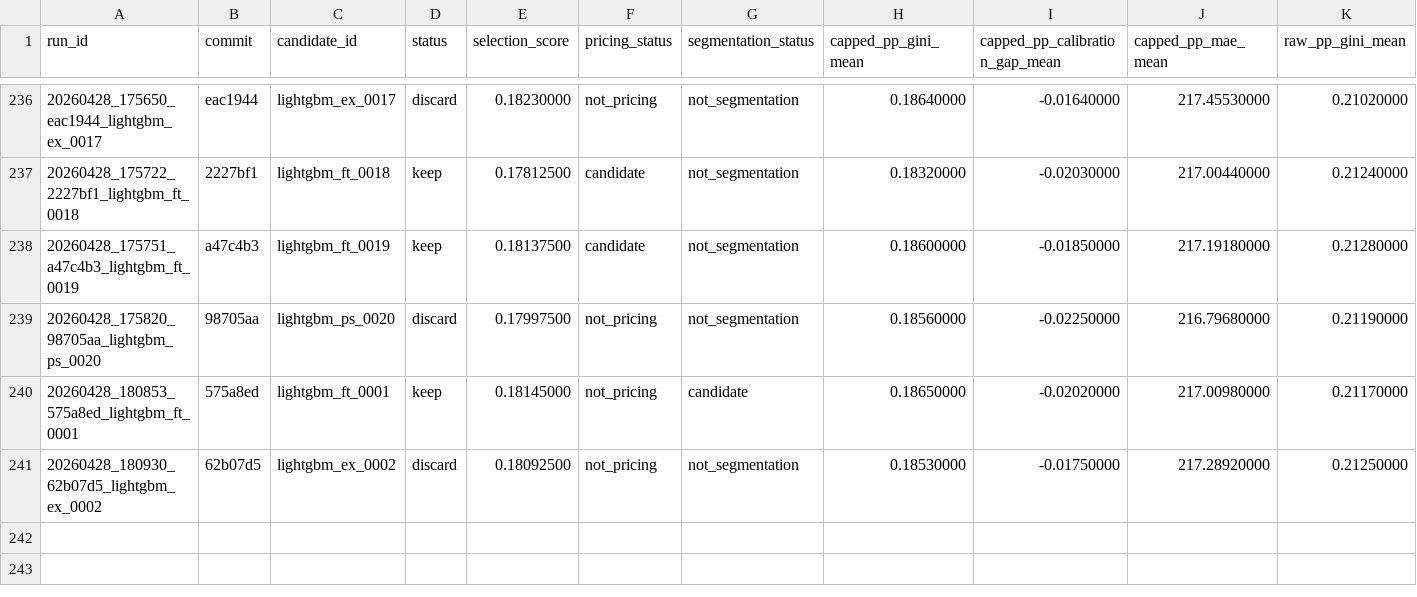
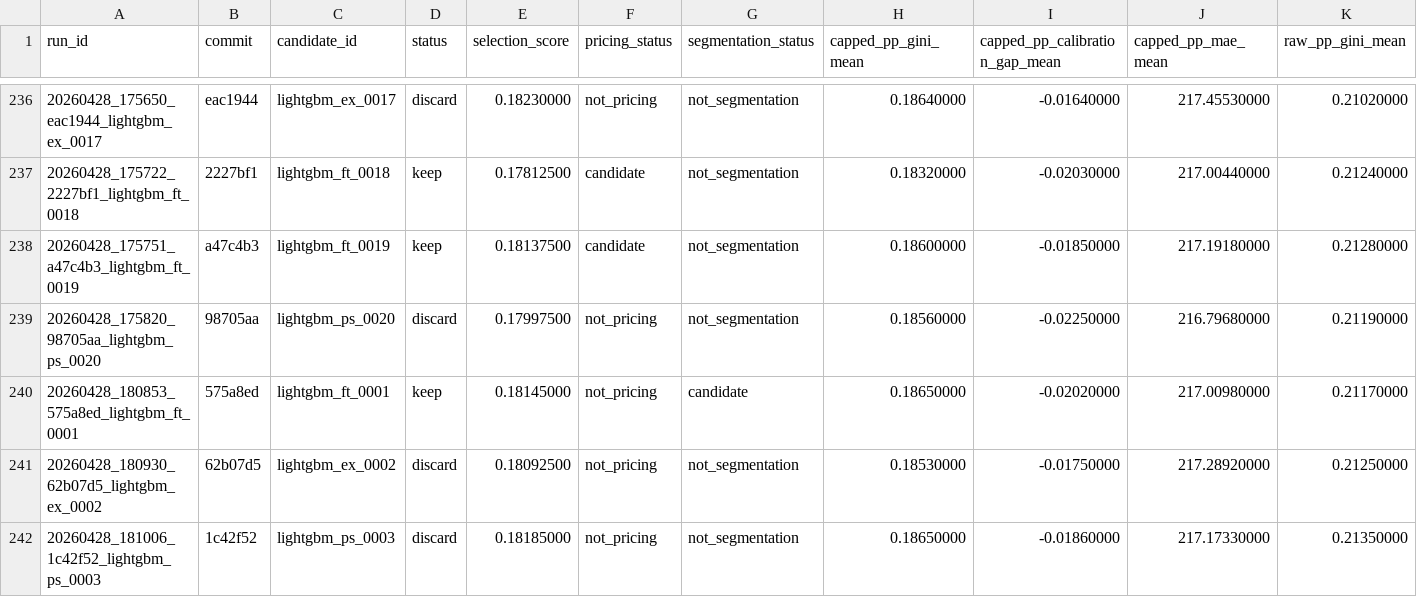
Before and after one commit to chriscarlton5/freMTPL_GLM, a TSV file: autoresearch/evidence/results.tsv, drawn as a sheet; only a part is shown, gaps mark what is left out; rows hold the shown columns only; the diff names each change by its address in the sheet, - before the commit and + after, or states it on an @@ line.

Commit message:
auto: evidence iter3 gini0.1865

```diff
--- a/autoresearch/evidence/results.tsv
+++ b/autoresearch/evidence/results.tsv
+row 242: 20260428_181006_1c42f52_lightgbm_ps_0003 | 1c42f52 | lightgbm_ps_0003 | discard | 0.18185000 | not_pricing | not_segmentation | 0.18650000 | -0.01860000 | 217.17330000 | 0.21350000
```
Also changed, not shown: 6 other files.
